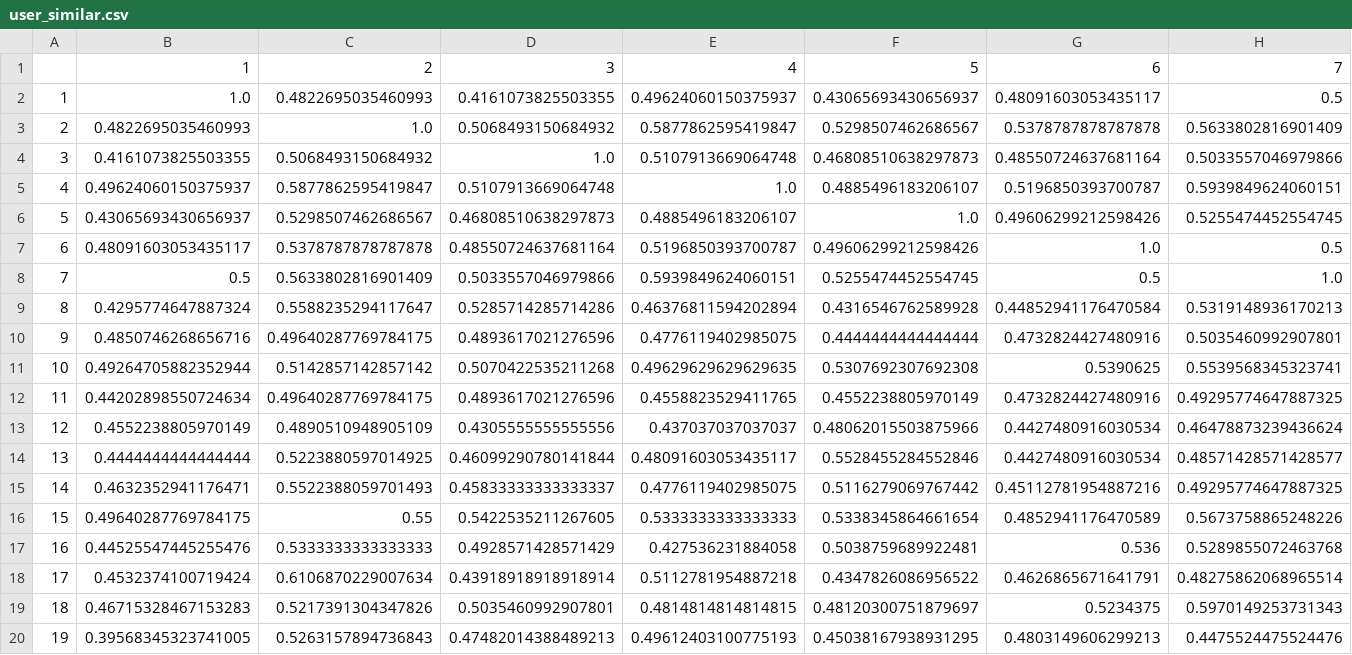
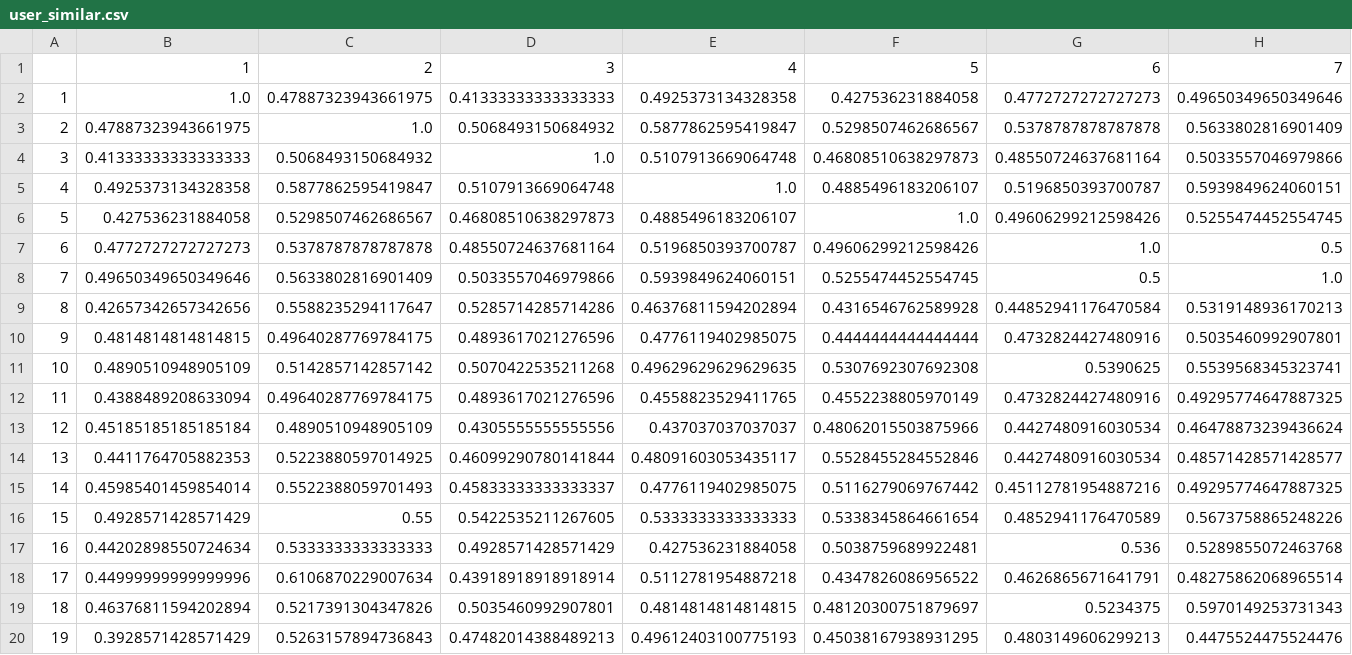
Before and after one commit to sjtu-cs3604-2022-group2/cs3604, a CSV file: user_similar.csv, drawn as a sheet; only a part is shown; the diff covers the shown part only; the diff names each change by its address in the sheet, - before the commit and + after, or states it on an @@ line.

```diff
--- a/user_similar.csv
+++ b/user_similar.csv
-C2: 0.4822695035460993
+C2: 0.47887323943661975
-D2: 0.4161073825503355
+D2: 0.41333333333333333
-E2: 0.49624060150375937
+E2: 0.4925373134328358
-F2: 0.43065693430656937
+F2: 0.427536231884058
-G2: 0.48091603053435117
+G2: 0.4772727272727273
-H2: 0.5
+H2: 0.49650349650349646
-B3: 0.4822695035460993
+B3: 0.47887323943661975
-B4: 0.4161073825503355
+B4: 0.41333333333333333
-B5: 0.49624060150375937
+B5: 0.4925373134328358
-B6: 0.43065693430656937
+B6: 0.427536231884058
-B7: 0.48091603053435117
+B7: 0.4772727272727273
-B8: 0.5
+B8: 0.49650349650349646
-B9: 0.4295774647887324
+B9: 0.42657342657342656
-B10: 0.4850746268656716
+B10: 0.4814814814814815
-B11: 0.49264705882352944
+B11: 0.4890510948905109
-B12: 0.44202898550724634
+B12: 0.4388489208633094
-B13: 0.4552238805970149
+B13: 0.45185185185185184
-B14: 0.4444444444444444
+B14: 0.4411764705882353
-B15: 0.4632352941176471
+B15: 0.45985401459854014
-B16: 0.49640287769784175
+B16: 0.4928571428571429
-B17: 0.44525547445255476
+B17: 0.44202898550724634
-B18: 0.4532374100719424
+B18: 0.44999999999999996
-B19: 0.46715328467153283
+B19: 0.46376811594202894
-B20: 0.39568345323741005
+B20: 0.3928571428571429
```
Also changed, not shown: 36 edited cells elsewhere in this file, datasets.csv, 3 other files.
